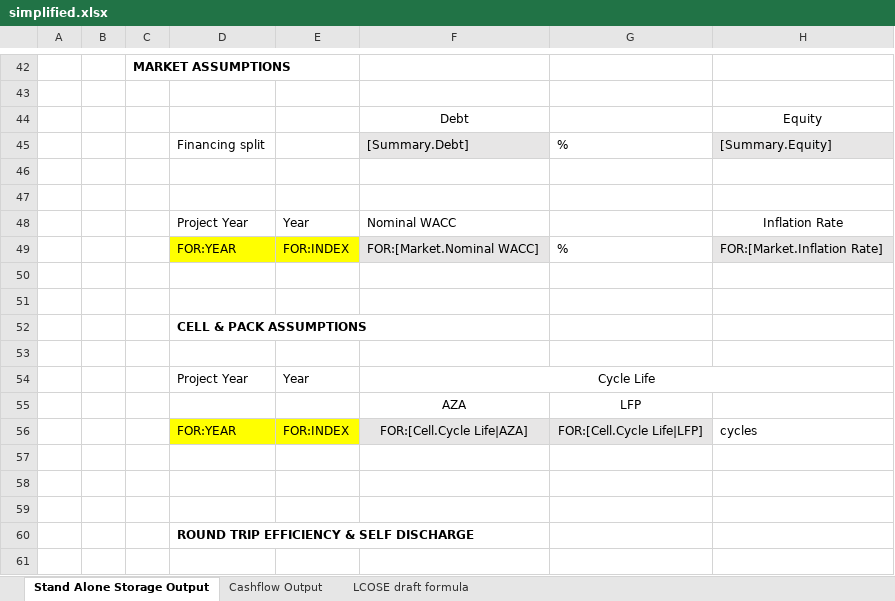
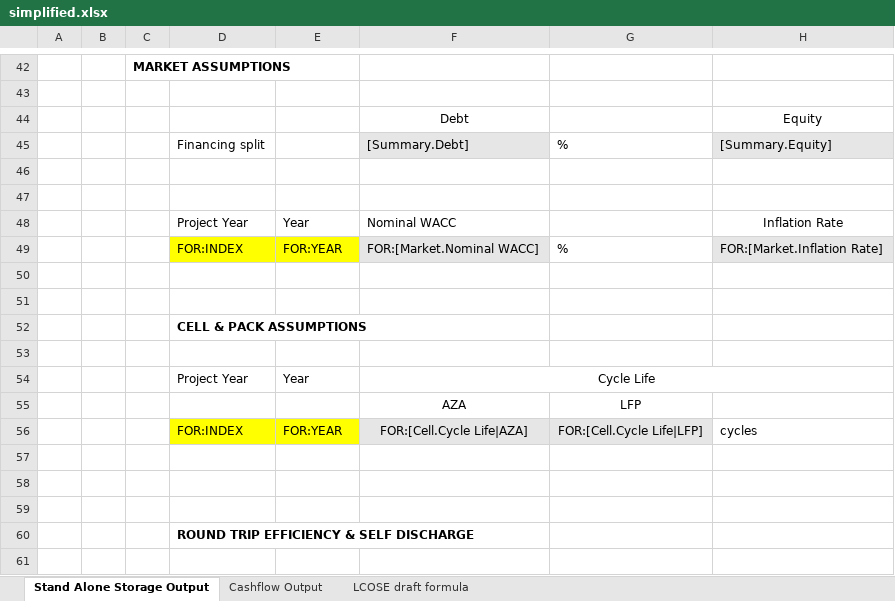
Before and after one commit to DidierFR75/azasimul, an Excel workbook: dataset/models/output/simplified.xlsx, sheet Stand Alone Storage Output, drawn as a sheet; only a part is shown, gaps mark what is left out; values as stored, in another font and other column widths than the file's, no borders; the diff names each change by its address in the sheet, - before the commit and + after, or states it on an @@ line.

```diff
--- a/dataset/models/output/simplified.xlsx (sheet Stand Alone Storage Output)
+++ b/dataset/models/output/simplified.xlsx (sheet Stand Alone Storage Output)
-D49: FOR:YEAR
+D49: FOR:INDEX
-E49: FOR:INDEX
+E49: FOR:YEAR
-D56: FOR:YEAR
+D56: FOR:INDEX
-E56: FOR:INDEX
+E56: FOR:YEAR
```
Also changed, not shown: 7 other files.
